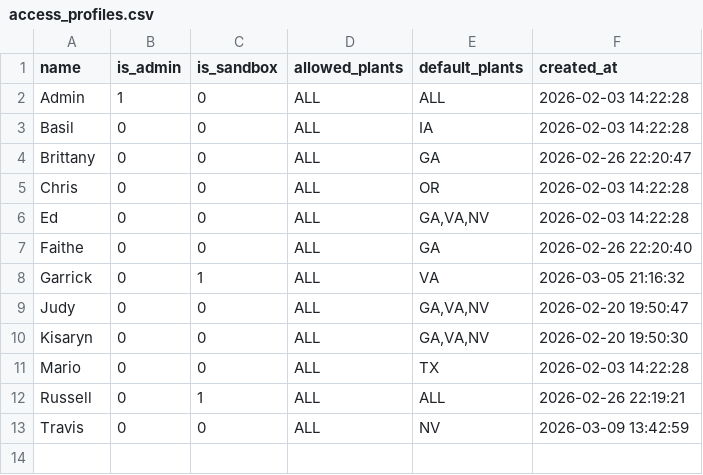
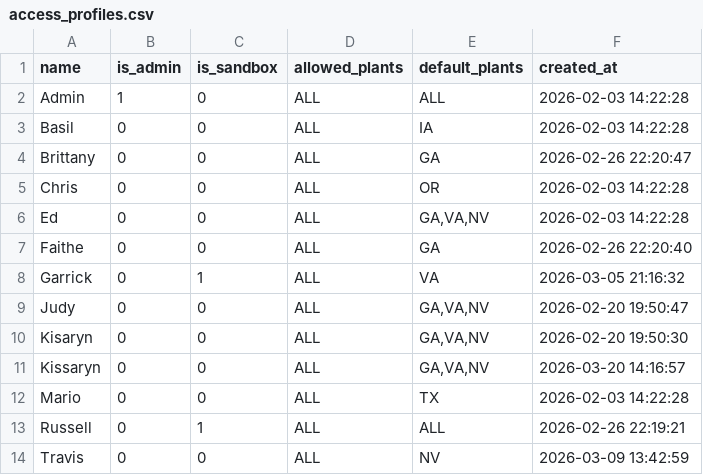
Before and after one commit to gidabrams23/COT_Freight_Optimization_Tool, a CSV file: data/seed/access_profiles.csv, drawn as a sheet; the diff names each change by its address in the sheet, - before the commit and + after, or states it on an @@ line.

```diff
--- a/data/seed/access_profiles.csv
+++ b/data/seed/access_profiles.csv
+row 11: Kissaryn | 0 | 0 | ALL | GA,VA,NV | 2026-03-20 14:16:57
```
Also changed, not shown: 28 other files.
